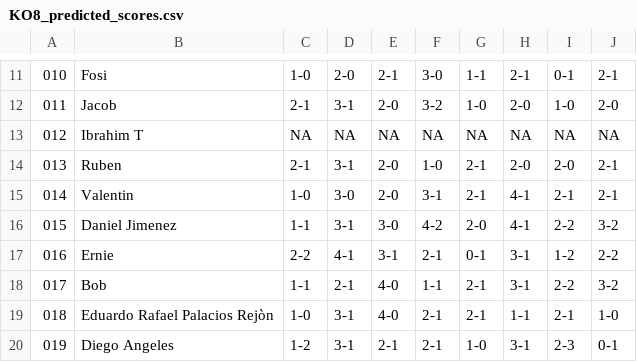
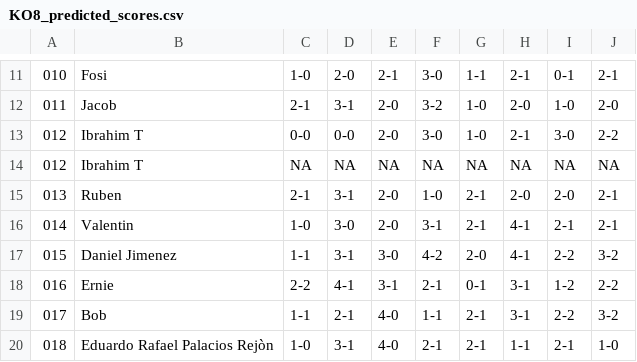
Before and after one commit to alffajardo/Qatar2022, a CSV file: KO8_predicted_scores.csv, drawn as a sheet; only a part is shown, gaps mark what is left out; the shorter side is filled out with more unchanged rows; the diff names each change by its address in the sheet, - before the commit and + after, or states it on an @@ line.

```diff
--- a/KO8_predicted_scores.csv
+++ b/KO8_predicted_scores.csv
+row 13: 012 | Ibrahim T | 0-0 | 0-0 | 2-0 | 3-0 | 1-0 | 2-1 | 3-0 | 2-2
```
Also changed, not shown: KO8_picks.csv, 3 other files.
